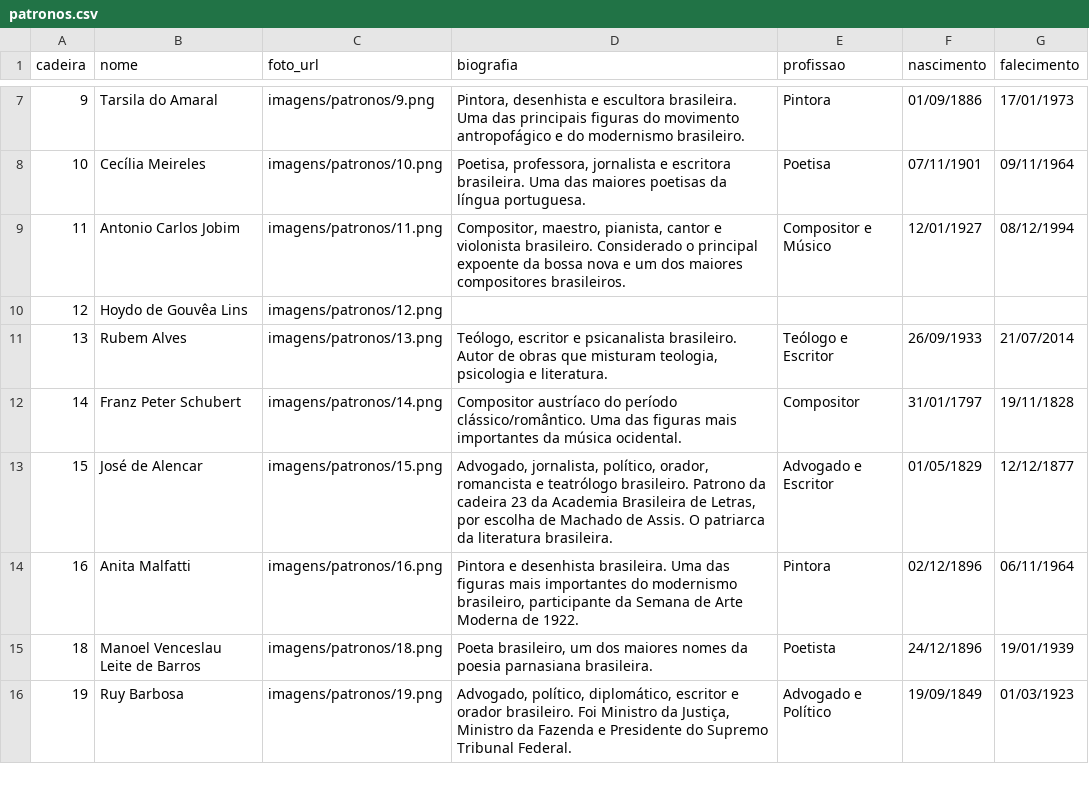
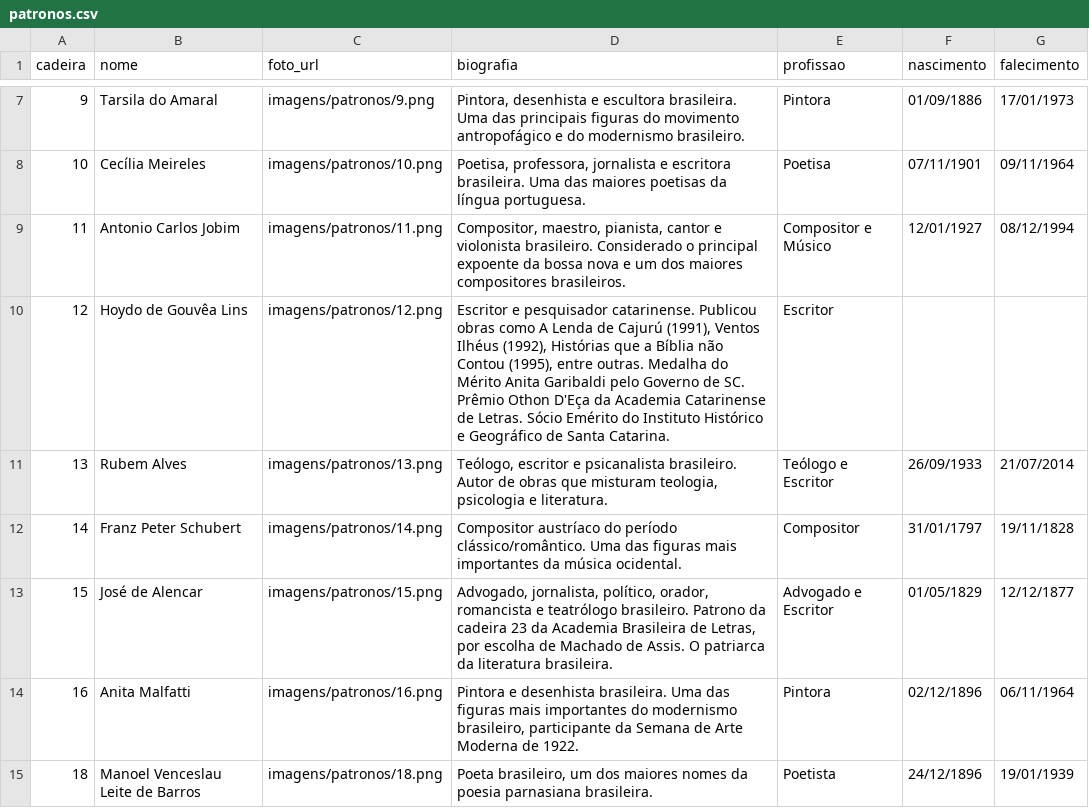
Before and after one commit to anacla-nacional/ANACLA-2026, a CSV file: google-sheets/patronos.csv, drawn as a sheet; only a part is shown, gaps mark what is left out; the shorter side is filled out with more unchanged rows.

Commit message:
feat: atualiza biografias completas dos academicos e patronos
- 18 academicos com biografias completas (cadeiras 1,3,6,7,11,12,14,16,18,19,21,25,27,34,37,38,39,48)
- 1 patrono com biografia completa (cadeira 12 - Hoydo de Gouvêa Lins)
- data_posse adicionada para cadeira 11 (22/06/2022)
- Dados extraidos do site online anacla.com.br

```diff
--- a/google-sheets/patronos.csv
+++ b/google-sheets/patronos.csv
@@ -9,3 +9,3 @@ cadeira,nome,foto_url,biografia,profissao,nascimento,falecimento
 11,Antonio Carlos Jobim,imagens/patronos/11.png,"Compositor, maestro, pianista, cantor e violonista brasileiro. Considerado o principal expoente da bossa nova e um dos maiores compositores brasileiros.",Compositor e Músico,12/01/1927,08/12/1994
-12,Hoydo de Gouvêa Lins,imagens/patronos/12.png,"",,
+12,Hoydo de Gouvêa Lins,imagens/patronos/12.png,"Escritor e pesquisador catarinense. Publicou obras como A Lenda de Cajurú (1991), Ventos Ilhéus (1992), Histórias que a Bíblia não Contou (1995), entre outras. Medalha do Mérito Anita Garibaldi pelo Governo de SC. Prêmio Othon D'Eça da Academia Catarinense de Letras. Sócio Emérito do Instituto Histórico e Geográfico de Santa Catarina.",Escritor,
 13,Rubem Alves,imagens/patronos/13.png,"Teólogo, escritor e psicanalista brasileiro. Autor de obras que misturam teologia, psicologia e literatura.",Teólogo e Escritor,26/09/1933,21/07/2014
```
Also changed, not shown: google-sheets/academicos.csv.
